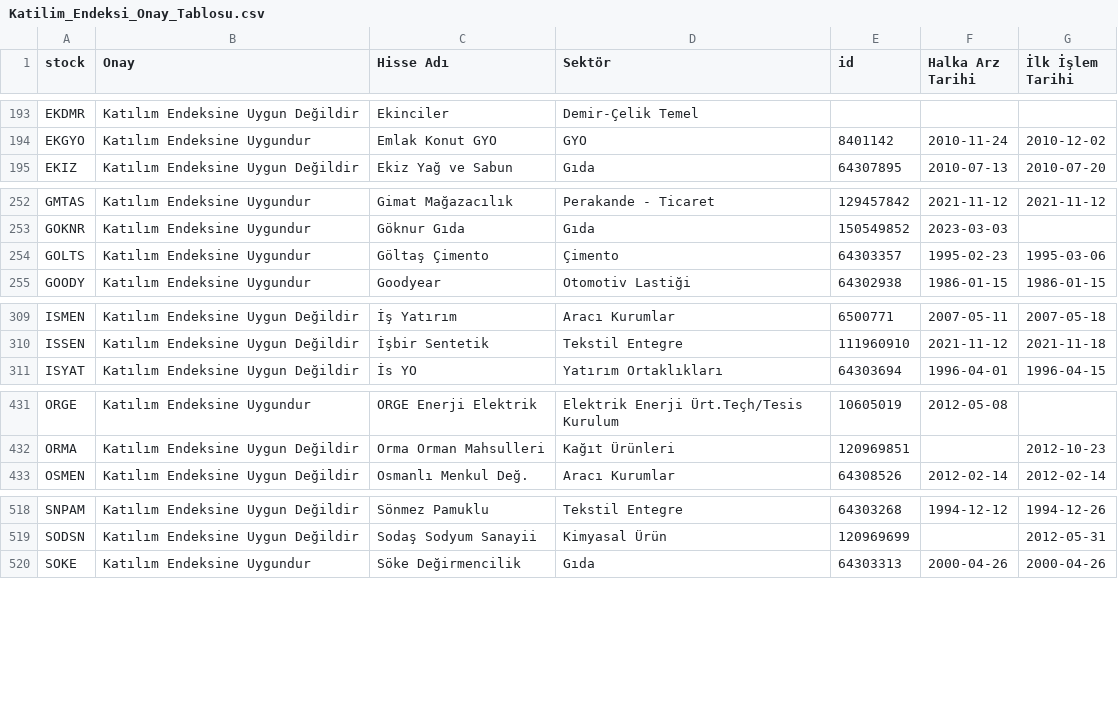
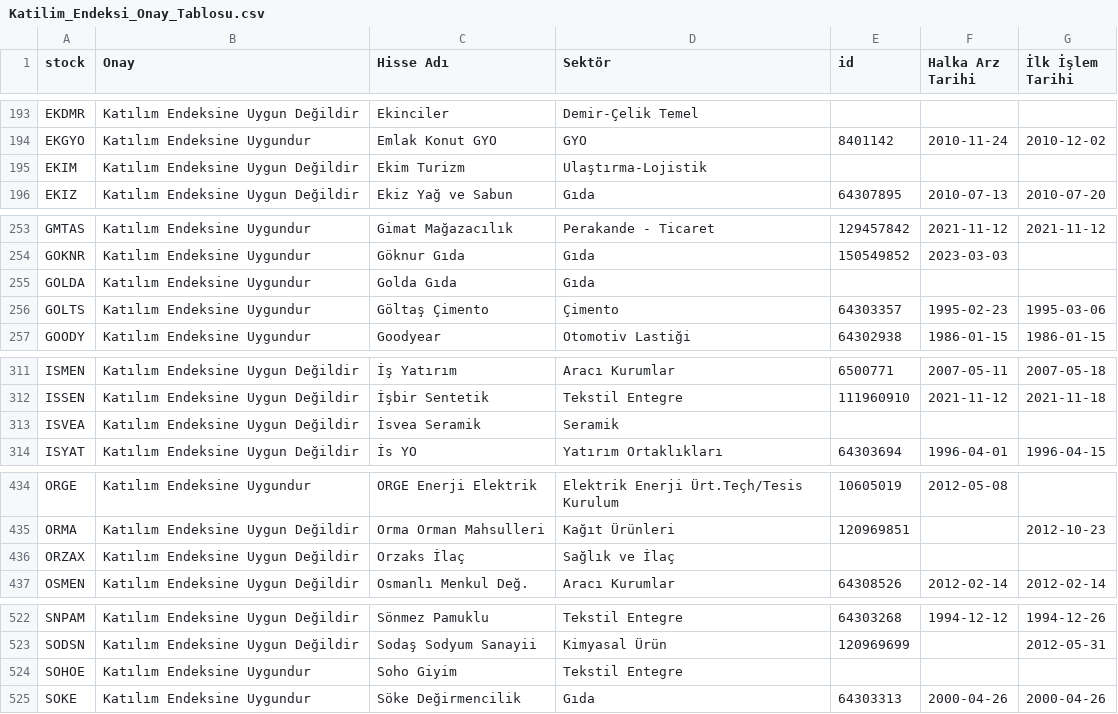
Before and after one commit to therkut/bistLists, a CSV file: data/Katilim_Endeksi_Onay_Tablosu.csv, drawn as a sheet; only a part is shown, gaps mark what is left out; the diff names each change by its address in the sheet, - before the commit and + after, or states it on an @@ line.

Commit message:
feat: initialize and populate BIST stock market data files and reports

```diff
--- a/data/Katilim_Endeksi_Onay_Tablosu.csv
+++ b/data/Katilim_Endeksi_Onay_Tablosu.csv
+row 195: EKIM | Katılım Endeksine Uygun Değildir | Ekim Turizm | Ulaştırma-Lojistik
+row 255: GOLDA | Katılım Endeksine Uygundur | Golda Gıda | Gıda
+row 313: ISVEA | Katılım Endeksine Uygun Değildir | İsvea Seramik | Seramik
+row 436: ORZAX | Katılım Endeksine Uygun Değildir | Orzaks İlaç | Sağlık ve İlaç
+row 524: SOHOE | Katılım Endeksine Uygundur | Soho Giyim | Tekstil Entegre
```
Also changed, not shown: data/all_data.csv, data/stock_xktum_data.csv, 7 other files.
